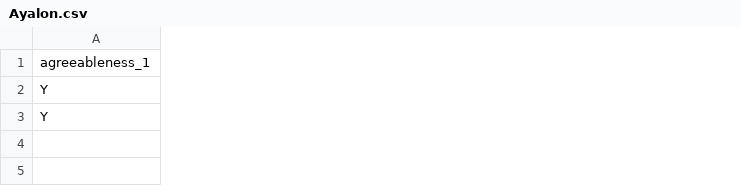
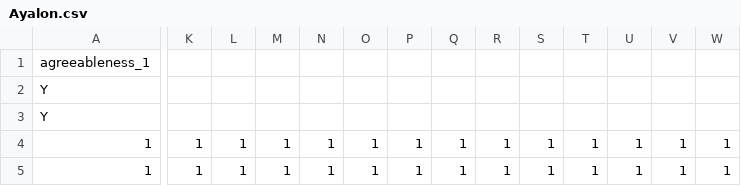
Before and after one commit to moshikT/truevault-sessionStore, a CSV file: Ayalon.csv, drawn as a sheet; only a part is shown, gaps mark what is left out; rows hold the shown columns only; the diff covers the shown part only; the diff names each change by its address in the sheet, - before the commit and + after, or states it on an @@ line.

```diff
--- a/Ayalon.csv
+++ b/Ayalon.csv
+column K, empty
+column L, empty
+column M, empty
+column N, empty
+column O, empty
+column P, empty
+column Q, empty
+column R, empty
+column S, empty
+column T, empty
+column U, empty
+column V, empty
+column W, empty
+row 4: 1 | 1 | 1 | 1 | 1 | 1 | 1 | 1 | 1 | 1 | 1 | 1 | 1 | 1
+row 5: 1 | 1 | 1 | 1 | 1 | 1 | 1 | 1 | 1 | 1 | 1 | 1 | 1 | 1
```
Also changed, not shown: 2 added columns elsewhere in this file, Nike.csv, 20 other files.
